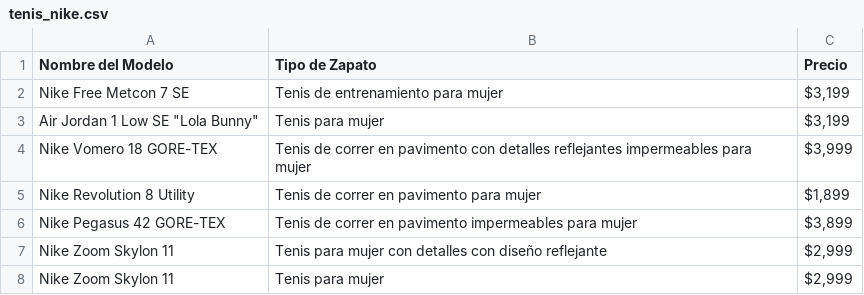
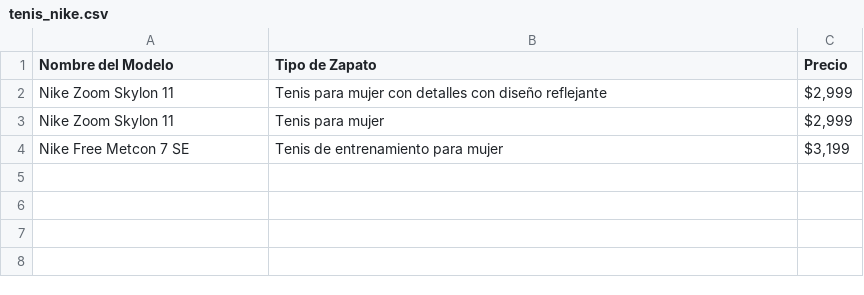
Before and after one commit to jossellenvences-cyber/Nike, a CSV file: tenis_nike.csv, drawn as a sheet.

```diff
--- a/tenis_nike.csv
+++ b/tenis_nike.csv
@@ -1,8 +1,4 @@
 Nombre del Modelo,Tipo de Zapato,Precio
-Nike Free Metcon 7 SE,Tenis de entrenamiento para mujer,"$3,199"
-"Air Jordan 1 Low SE ""Lola Bunny""",Tenis para mujer,"$3,199"
-Nike Vomero 18 GORE-TEX,Tenis de correr en pavimento con detalles reflejantes impermeables para mujer,"$3,999"
-Nike Revolution 8 Utility,Tenis de correr en pavimento para mujer,"$1,899"
-Nike Pegasus 42 GORE-TEX,Tenis de correr en pavimento impermeables para mujer,"$3,899"
 Nike Zoom Skylon 11,Tenis para mujer con detalles con diseño reflejante,"$2,999"
 Nike Zoom Skylon 11,Tenis para mujer,"$2,999"
+Nike Free Metcon 7 SE,Tenis de entrenamiento para mujer,"$3,199"
```
